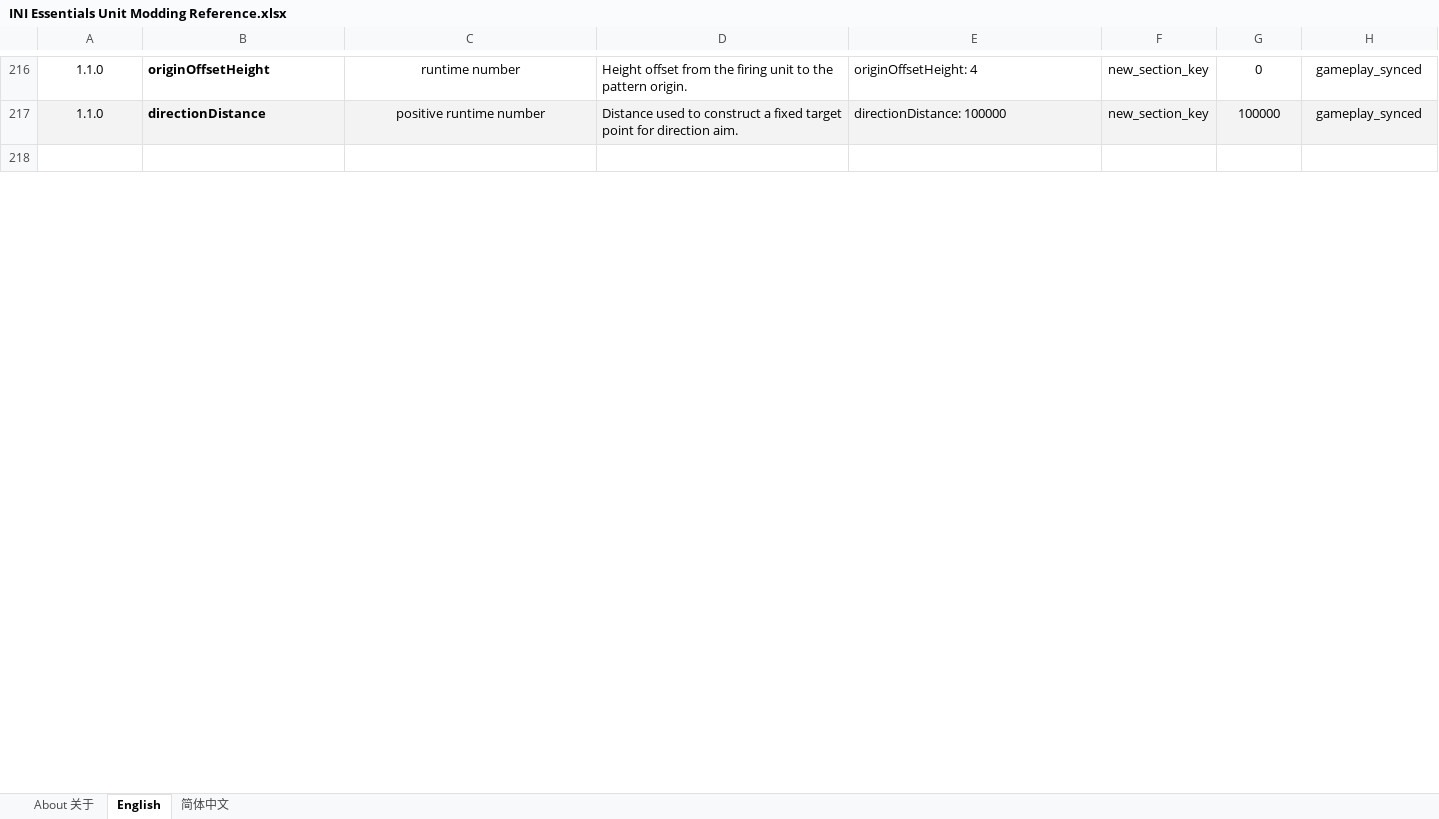
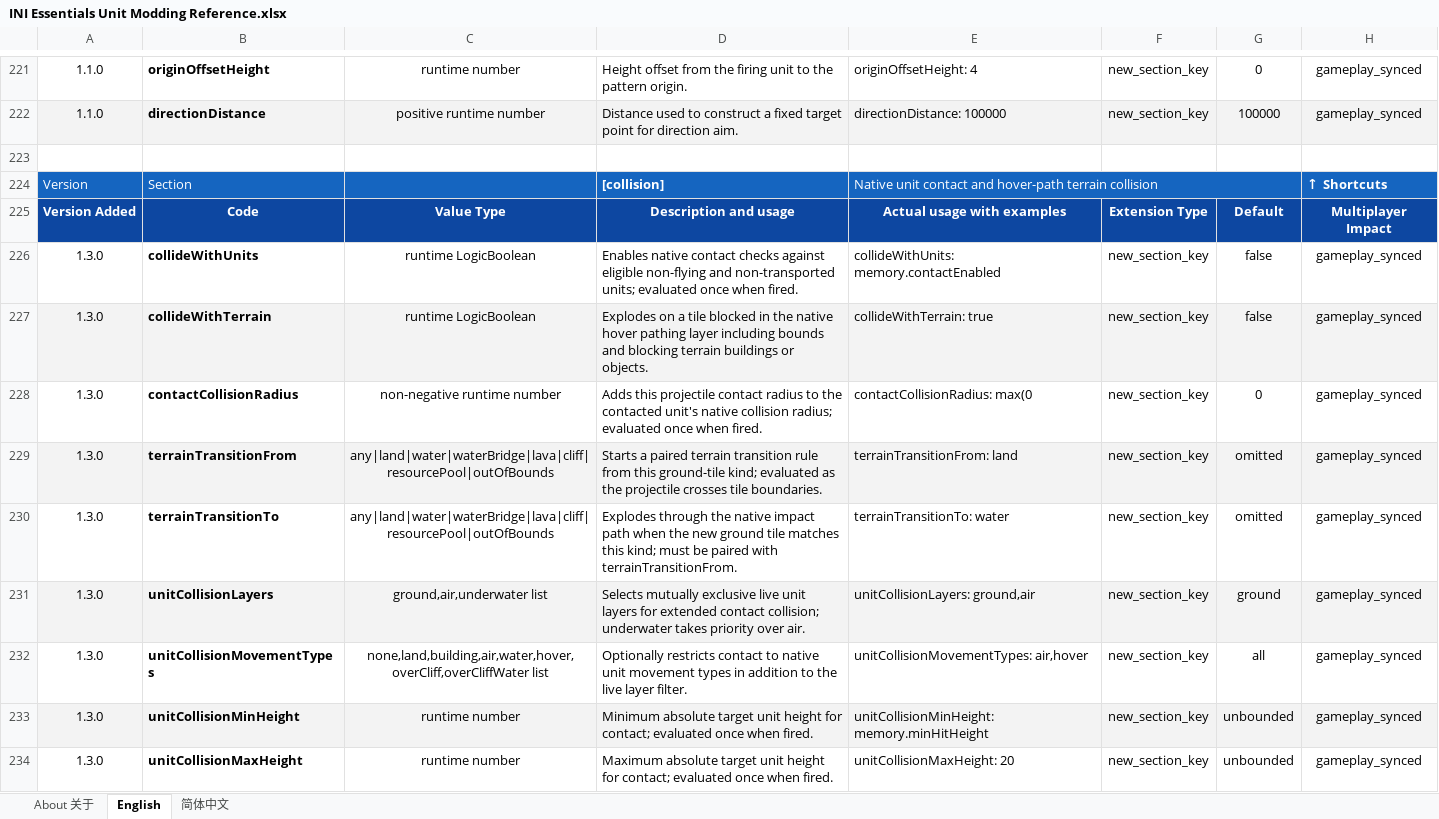
Before and after one commit to DXENDBucket/Rusted-Fabric-Loader, an Excel workbook: official-mods/ini-essentials/docs/INI Essentials Unit Modding Reference.xlsx, sheet English, drawn as a sheet; only a part is shown, gaps mark what is left out; the shorter side is filled out with more unchanged rows; values as stored, in another font and other column widths than the file's, no borders; charts and pictures not drawn; the diff covers the shown part only; the diff names each change by its address in the sheet, - before the commit and + after, or states it on an @@ line.

Commit message:
Expand CustomProjectile collision and turret rules

```diff
--- a/official-mods/ini-essentials/docs/INI Essentials Unit Modding Reference.xlsx (sheet English)
+++ b/official-mods/ini-essentials/docs/INI Essentials Unit Modding Reference.xlsx (sheet English)
+row 223: (empty)
+row 224: Version | Section |  | [collision] | Native unit contact and hover-path terrain collision |  |  | ↑ Shortcuts
+row 225: Version Added | Code | Value Type | Description and usage | Actual usage with examples | Extension Type | Default | Multiplayer Impact
+row 226: 1.3.0 | collideWithUnits | runtime LogicBoolean | Enables native contact checks against eligible non-flying and non-transported units; evaluated once when fired. | collideWithUnits: memory.contactEnabled | new_section_key | false | gameplay_synced
+row 227: 1.3.0 | collideWithTerrain | runtime LogicBoolean | Explodes on a tile blocked in the native hover pathing layer including bounds and blocking terrain buildings or objects. | collideWithTerrain: true | new_section_key | false | gameplay_synced
+row 228: 1.3.0 | contactCollisionRadius | non-negative runtime number | Adds this projectile contact radius to the contacted unit's native collision radius; evaluated once when fired. | contactCollisionRadius: max(0 | new_section_key | 0 | gameplay_synced
+row 229: 1.3.0 | terrainTransitionFrom | any|land|water|waterBridge|lava|cliff|resourcePool|outOfBounds | Starts a paired terrain transition rule from this ground-tile kind; evaluated as the projectile crosses tile boundaries. | terrainTransitionFrom: land | new_section_key | omitted | gameplay_synced
+row 230: 1.3.0 | terrainTransitionTo | any|land|water|waterBridge|lava|cliff|resourcePool|outOfBounds | Explodes through the native impact path when the new ground tile matches this kind; must be paired with terrainTransitionFrom. | terrainTransitionTo: water | new_section_key | omitted | gameplay_synced
+row 231: 1.3.0 | unitCollisionLayers | ground,air,underwater list | Selects mutually exclusive live unit layers for extended contact collision; underwater takes priority over air. | unitCollisionLayers: ground,air | new_section_key | ground | gameplay_synced
+row 232: 1.3.0 | unitCollisionMovementTypes | none,land,building,air,water,hover,overCliff,overCliffWater list | Optionally restricts contact to native unit movement types in addition to the live layer filter. | unitCollisionMovementTypes: air,hover | new_section_key | all | gameplay_synced
+row 233: 1.3.0 | unitCollisionMinHeight | runtime number | Minimum absolute target unit height for contact; evaluated once when fired. | unitCollisionMinHeight: memory.minHitHeight | new_section_key | unbounded | gameplay_synced
+row 234: 1.3.0 | unitCollisionMaxHeight | runtime number | Maximum absolute target unit height for contact; evaluated once when fired. | unitCollisionMaxHeight: 20 | new_section_key | unbounded | gameplay_synced
```
Also changed, not shown: 16 added rows, 3 edited cells, cell formats and merged cells elsewhere in this sheet, sheet 简体中文, charts or pictures, 37 other files.
